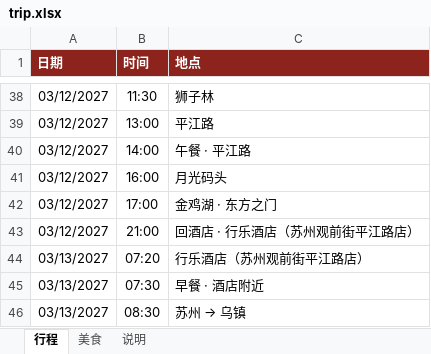
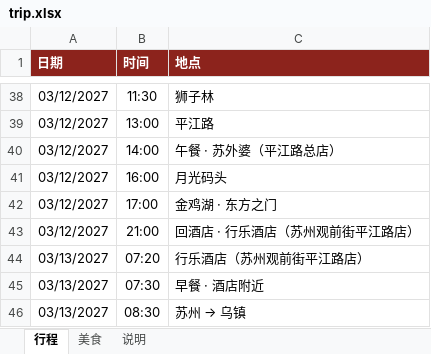
Before and after one commit to munkiat08/shanghai-trip, an Excel workbook: trip.xlsx, sheet 行程, drawn as a sheet; only a part is shown, gaps mark what is left out; values as stored, in another font and other column widths than the file's, no borders; the diff names each change by its address in the sheet, - before the commit and + after, or states it on an @@ line.

```diff
--- a/trip.xlsx (sheet 行程)
+++ b/trip.xlsx (sheet 行程)
-C40 (地点): 午餐 · 平江路
+C40 (地点): 午餐 · 苏外婆（平江路总店）
```
Also changed, not shown: sheet 美食, 4 other files.
